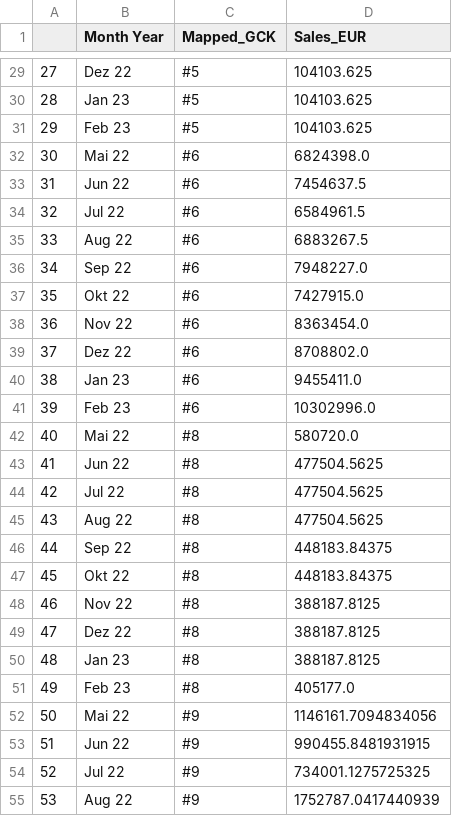
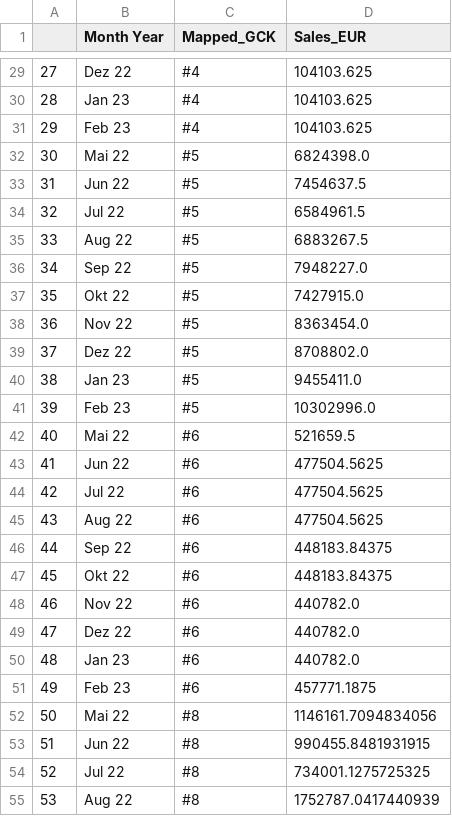
Before and after one commit to MGN19/Siemens-forecast, a CSV file: data/final_predictions/predictions.csv, drawn as a sheet; only a part is shown, gaps mark what is left out; the diff covers the shown part only.

```diff
--- a/data/final_predictions/predictions.csv
+++ b/data/final_predictions/predictions.csv
@@ -29,27 +29,27 @@
-27,Dez 22,#5,104103.625
-28,Jan 23,#5,104103.625
-29,Feb 23,#5,104103.625
-30,Mai 22,#6,6824398.0
-31,Jun 22,#6,7454637.5
-32,Jul 22,#6,6584961.5
-33,Aug 22,#6,6883267.5
-34,Sep 22,#6,7948227.0
-35,Okt 22,#6,7427915.0
-36,Nov 22,#6,8363454.0
-37,Dez 22,#6,8708802.0
-38,Jan 23,#6,9455411.0
-39,Feb 23,#6,10302996.0
-40,Mai 22,#8,580720.0
-41,Jun 22,#8,477504.5625
-42,Jul 22,#8,477504.5625
-43,Aug 22,#8,477504.5625
-44,Sep 22,#8,448183.84375
-45,Okt 22,#8,448183.84375
-46,Nov 22,#8,388187.8125
-47,Dez 22,#8,388187.8125
-48,Jan 23,#8,388187.8125
-49,Feb 23,#8,405177.0
-50,Mai 22,#9,1146161.7094834056
-51,Jun 22,#9,990455.8481931915
-52,Jul 22,#9,734001.1275725325
-53,Aug 22,#9,1752787.0417440939
+27,Dez 22,#4,104103.625
+28,Jan 23,#4,104103.625
+29,Feb 23,#4,104103.625
+30,Mai 22,#5,6824398.0
+31,Jun 22,#5,7454637.5
+32,Jul 22,#5,6584961.5
+33,Aug 22,#5,6883267.5
+34,Sep 22,#5,7948227.0
+35,Okt 22,#5,7427915.0
+36,Nov 22,#5,8363454.0
+37,Dez 22,#5,8708802.0
+38,Jan 23,#5,9455411.0
+39,Feb 23,#5,10302996.0
+40,Mai 22,#6,521659.5
+41,Jun 22,#6,477504.5625
+42,Jul 22,#6,477504.5625
+43,Aug 22,#6,477504.5625
+44,Sep 22,#6,448183.84375
+45,Okt 22,#6,448183.84375
+46,Nov 22,#6,440782.0
+47,Dez 22,#6,440782.0
+48,Jan 23,#6,440782.0
+49,Feb 23,#6,457771.1875
+50,Mai 22,#8,1146161.7094834056
+51,Jun 22,#8,990455.8481931915
+52,Jul 22,#8,734001.1275725325
+53,Aug 22,#8,1752787.0417440939
```
Also changed, not shown: 142 edited cells elsewhere in this file, 1 other file.
